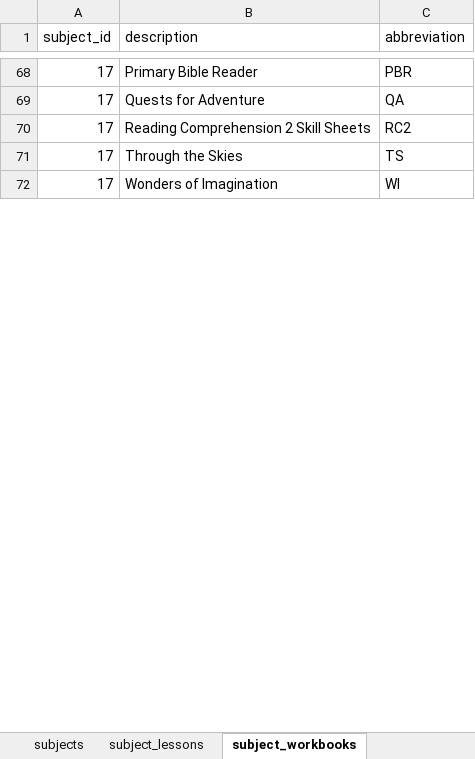
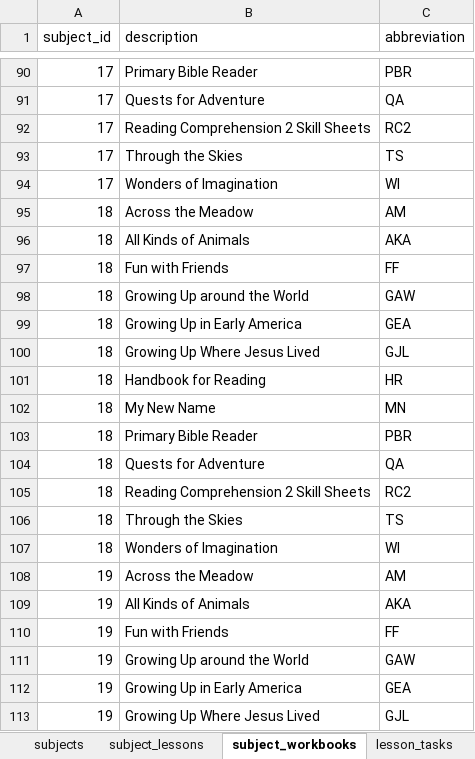
Before and after one commit to amajor/HomeschoolTrackerDatabase, an Excel workbook: seeds/content.xlsx, sheet subject_workbooks, drawn as a sheet; only a part is shown, gaps mark what is left out; values as stored, in another font and other column widths than the file's, no borders; the diff covers the shown part only; the diff names each change by its address in the sheet, - before the commit and + after, or states it on an @@ line.

Commit message:
Update content.xlsx

```diff
--- a/seeds/content.xlsx (sheet subject_workbooks)
+++ b/seeds/content.xlsx (sheet subject_workbooks)
+sheet tab: lesson_tasks
+row 95: 18 | Across the Meadow | AM
+row 96: 18 | All Kinds of Animals | AKA
+row 97: 18 | Fun with Friends | FF
+row 98: 18 | Growing Up around the World | GAW
+row 99: 18 | Growing Up in Early America | GEA
+row 100: 18 | Growing Up Where Jesus Lived | GJL
+row 101: 18 | Handbook for Reading | HR
+row 102: 18 | My New Name | MN
+row 103: 18 | Primary Bible Reader | PBR
+row 104: 18 | Quests for Adventure | QA
+row 105: 18 | Reading Comprehension 2 Skill Sheets | RC2
+row 106: 18 | Through the Skies | TS
+row 107: 18 | Wonders of Imagination | WI
+row 108: 19 | Across the Meadow | AM
+row 109: 19 | All Kinds of Animals | AKA
+row 110: 19 | Fun with Friends | FF
+row 111: 19 | Growing Up around the World | GAW
+row 112: 19 | Growing Up in Early America | GEA
+row 113: 19 | Growing Up Where Jesus Lived | GJL
```
Also changed, not shown: 92 added rows, 17 removed rows and 52 edited cells elsewhere in this sheet, sheet subjects, sheet subject_lessons, formulas that keep their value.
